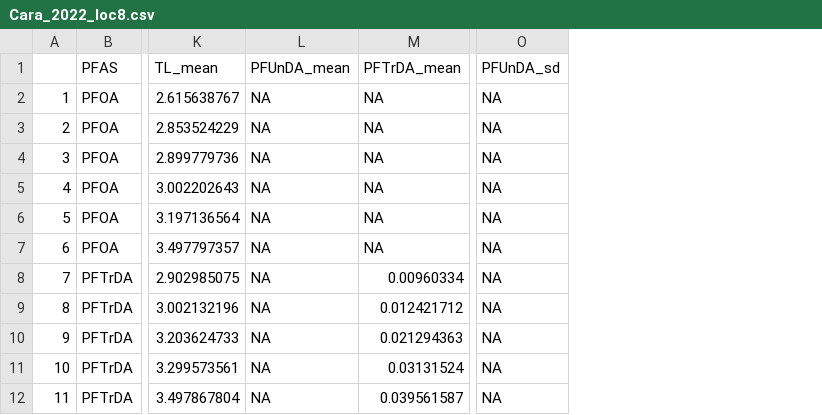
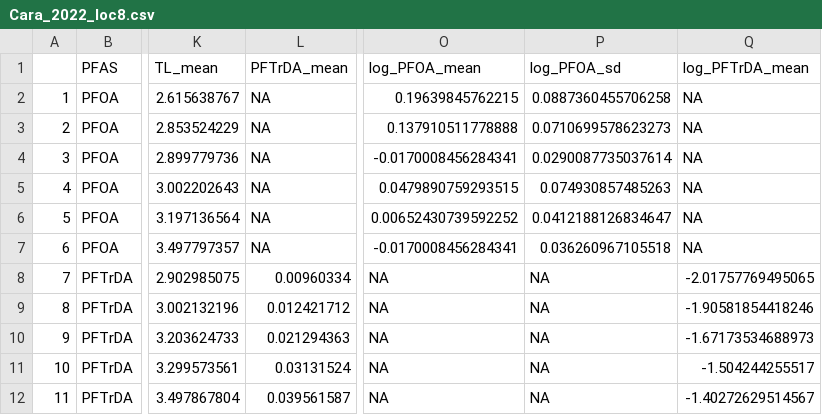
Before and after one commit to ThisIsLorenzo/PFAS_Trophic_Magnification, a CSV file: Rdata/Cara_2022_loc8.csv, drawn as a sheet; only a part is shown, gaps mark what is left out; removed rows and columns are numbered as before the commit, all else as after; the diff names each change by its address in the sheet, - before the commit and + after, or states it on an @@ line.

```diff
--- a/Rdata/Cara_2022_loc8.csv
+++ b/Rdata/Cara_2022_loc8.csv
-column L (PFUnDA_mean), rows 2-12: all NA
-column O (PFUnDA_sd), rows 2-12: all NA
+column O (log_PFOA_mean), rows 2-12: 0.19639845762215 | 0.137910511778888 | -0.0170008456284341 | 0.0479890759293515 | 0.00652430739592252 | -0.0170008456284341 | NA | NA | NA | NA | NA
+column P (log_PFOA_sd), rows 2-12: 0.0887360455706258 | 0.0710699578623273 | 0.0290087735037614 | 0.074930857485263 | 0.0412188126834647 | 0.036260967105518 | NA | NA | NA | NA | NA
+column Q (log_PFTrDA_mean), rows 2-12: NA | NA | NA | NA | NA | NA | -2.01757769495065 | -1.90581854418246 | -1.67173534688973 | -1.504244255517 | -1.40272629514567
```
Also changed, not shown: Rdata/Cara_2022_loc4.csv, Rdata/Cara_2022_loc5.csv, 47 other files.
